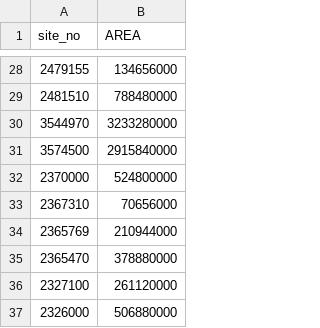
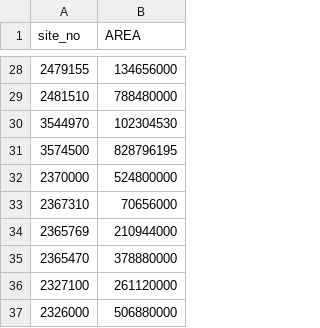
Before and after one commit to EniolaWebster/streamflow_separation_paper_2026, a CSV file: data/siteinfo_paper.csv, drawn as a sheet; only a part is shown, gaps mark what is left out.

```diff
--- a/data/siteinfo_paper.csv
+++ b/data/siteinfo_paper.csv
@@ -29,4 +29,4 @@ site_no,AREA
 2481510,788480000
-3544970,3233280000
-3574500,2915840000
+3544970,102304530
+3574500,828796195
 2370000,524800000
```
Also changed, not shown: data/baseflow_only_2018_all_sites.csv, data/bfs_params_python_all_sites.csv, 22 other files.
